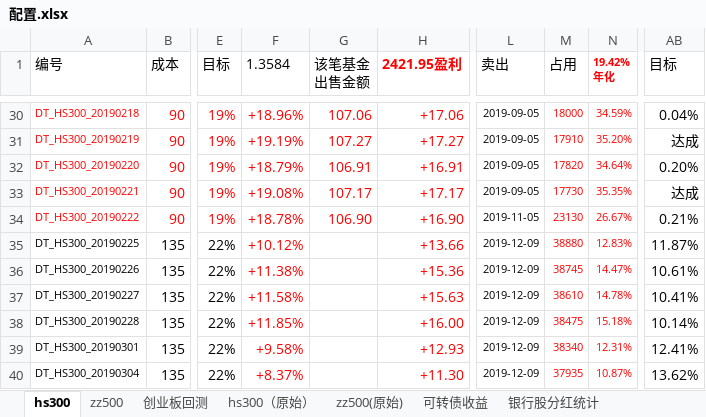
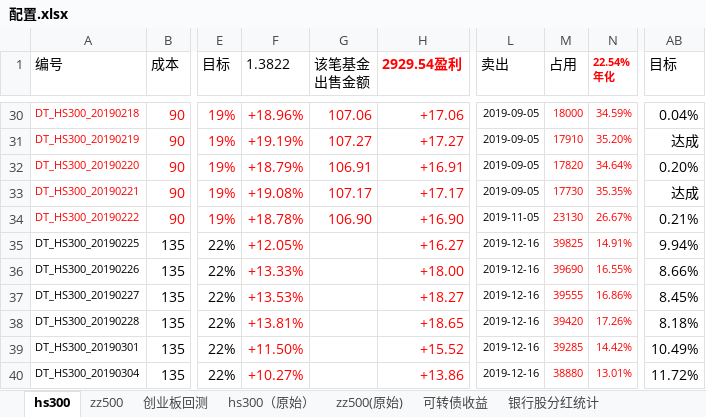
Before and after one commit to husky8/cccode, an Excel workbook: invest/配置.xlsx, sheet hs300, drawn as a sheet; only a part is shown, gaps mark what is left out; values as stored, in another font and other column widths than the file's, no borders; conditional formats not drawn; ↵ is a line break in a cell; the diff covers the shown part only; the diff names each change by its address in the sheet, - before the commit and + after, or states it on an @@ line.

```diff
--- a/invest/配置.xlsx (sheet hs300)
+++ b/invest/配置.xlsx (sheet hs300)
-F1: 1.3584
+F1: 1.3822
-H1: 2421.95盈利
+H1: 2929.54盈利
-N1: 19.42% ↵ 年化
+N1: 22.54% ↵ 年化
-F35 (1.3822): +10.12%
+F35 (1.3822): +12.05%
-H35 (2929.54盈利): +13.66
+H35 (2929.54盈利): +16.27
-L35:L40 (卖出): 2019-12-09
+L35:L40 (卖出): 2019-12-16
-M35 (占用): 38880
+M35 (占用): 39825
-N35 (22.54% 年化): 12.83%
+N35 (22.54% 年化): 14.91%
-AB35 (目标): 11.87%
+AB35 (目标): 9.94%
-F36 (1.3822): +11.38%
+F36 (1.3822): +13.33%
-H36 (2929.54盈利): +15.36
+H36 (2929.54盈利): +18.00
-M36 (占用): 38745
+M36 (占用): 39690
-N36 (22.54% 年化): 14.47%
+N36 (22.54% 年化): 16.55%
-AB36 (目标): 10.61%
+AB36 (目标): 8.66%
-F37 (1.3822): +11.58%
+F37 (1.3822): +13.53%
-H37 (2929.54盈利): +15.63
+H37 (2929.54盈利): +18.27
-M37 (占用): 38610
+M37 (占用): 39555
-N37 (22.54% 年化): 14.78%
+N37 (22.54% 年化): 16.86%
-AB37 (目标): 10.41%
+AB37 (目标): 8.45%
-F38 (1.3822): +11.85%
+F38 (1.3822): +13.81%
-H38 (2929.54盈利): +16.00
+H38 (2929.54盈利): +18.65
-M38 (占用): 38475
+M38 (占用): 39420
-N38 (22.54% 年化): 15.18%
+N38 (22.54% 年化): 17.26%
-AB38 (目标): 10.14%
+AB38 (目标): 8.18%
-F39 (1.3822): +9.58%
+F39 (1.3822): +11.50%
-H39 (2929.54盈利): +12.93
+H39 (2929.54盈利): +15.52
-M39 (占用): 38340
+M39 (占用): 39285
-N39 (22.54% 年化): 12.31%
+N39 (22.54% 年化): 14.42%
-AB39 (目标): 12.41%
+AB39 (目标): 10.49%
-F40 (1.3822): +8.37%
+F40 (1.3822): +10.27%
-H40 (2929.54盈利): +11.30
+H40 (2929.54盈利): +13.86
-M40 (占用): 37935
+M40 (占用): 38880
-N40 (22.54% 年化): 10.87%
+N40 (22.54% 年化): 13.01%
-AB40 (目标): 13.62%
+AB40 (目标): 11.72%
```
Also changed, not shown: 5 added rows, 1152 edited cells and cell formats elsewhere in this sheet, sheet zz500, sheet 可转债收益, sheet 支付宝定期理财数据.
